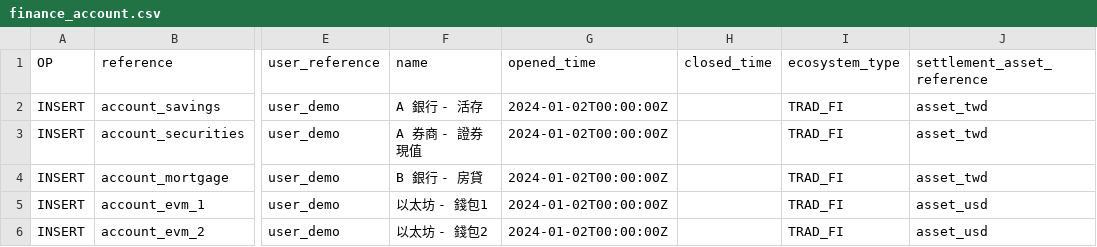
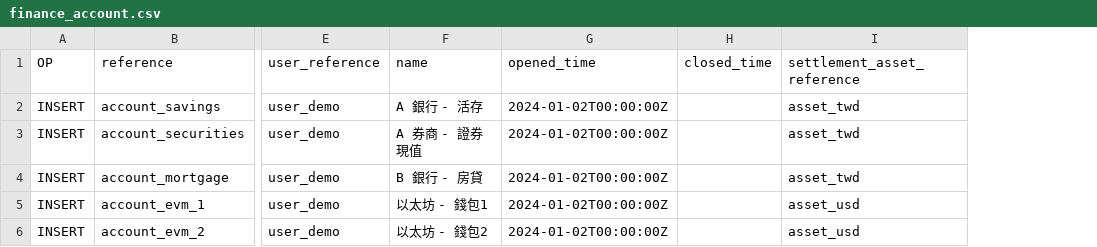
Before and after one commit to chore-master/chore-master-python, a CSV file: apps/chore_master_api/end_user_space/data/demo/insert/finance_account.csv, drawn as a sheet; only a part is shown, gaps mark what is left out; the diff names each change by its address in the sheet, - before the commit and + after, or states it on an @@ line.

```diff
--- a/apps/chore_master_api/end_user_space/data/demo/insert/finance_account.csv
+++ b/apps/chore_master_api/end_user_space/data/demo/insert/finance_account.csv
-column I (ecosystem_type), rows 2-6: all TRAD_FI
```
Also changed, not shown: 5 other files.
